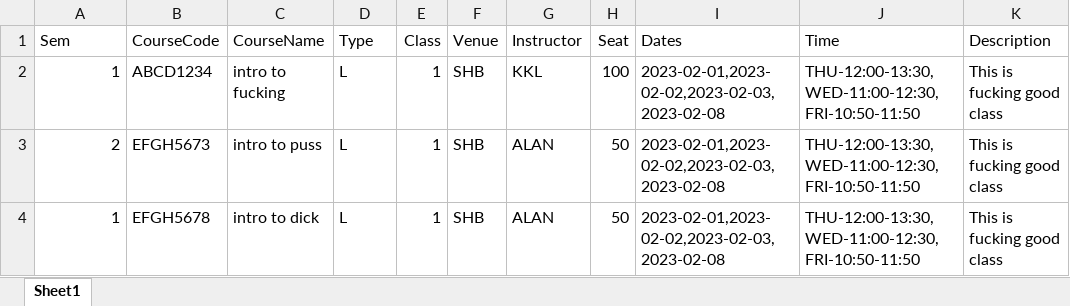
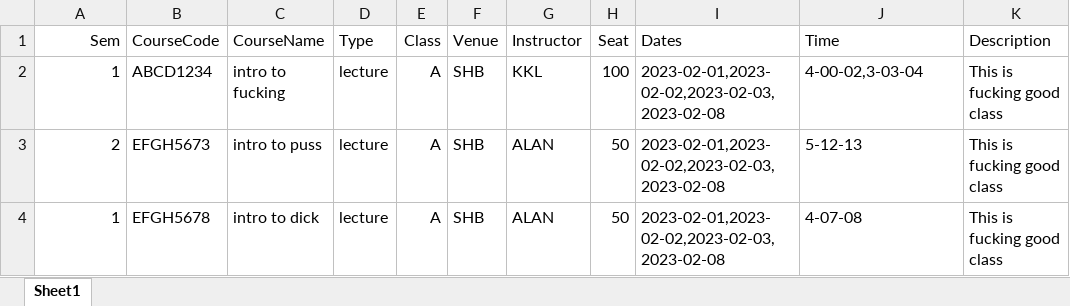
Before and after one commit to s2131335/CUBRO, an Excel workbook: server/uploads/import.xlsx, sheet Sheet1, drawn as a sheet; values as stored, in another font and other column widths than the file's, no borders; the diff names each change by its address in the sheet, - before the commit and + after, or states it on an @@ line.

```diff
--- a/server/uploads/import.xlsx (sheet Sheet1)
+++ b/server/uploads/import.xlsx (sheet Sheet1)
-A1 alignment: left
+A1 alignment: right
-D2:D4 (Type): L
+D2:D4 (Type): lecture
-E2:E4 (Class): 1
+E2:E4 (Class): A
-J2 (Time): THU-12:00-13:30,WED-11:00-12:30,FRI-10:50-11:50
+J2 (Time): 4-00-02,3-03-04
-J3 (Time): THU-12:00-13:30, WED-11:00-12:30,FRI-10:50-11:50
+J3 (Time): 5-12-13
-J4 (Time): THU-12:00-13:30,WED-11:00-12:30,FRI-10:50-11:50
+J4 (Time): 4-07-08
```
Also changed, not shown: import.xlsx, 1 other file.
